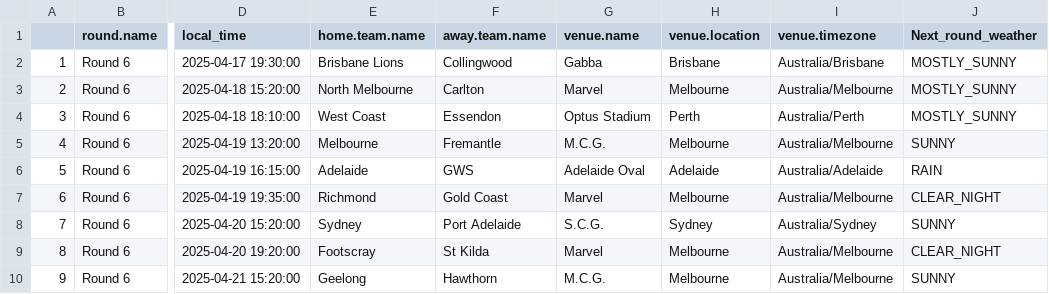
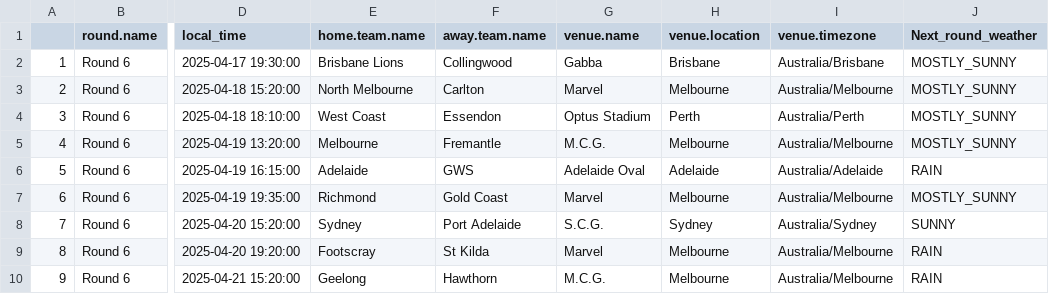
Before and after one commit to blake-noske/blake-noske.github.io, a CSV file: cleaned data/afl_fixture_cleaned.csv, drawn as a sheet; only a part is shown, gaps mark what is left out; the diff names each change by its address in the sheet, - before the commit and + after, or states it on an @@ line.

```diff
--- a/cleaned data/afl_fixture_cleaned.csv
+++ b/cleaned data/afl_fixture_cleaned.csv
-J5 (Next_round_weather): SUNNY
+J5 (Next_round_weather): MOSTLY_SUNNY
-J7 (Next_round_weather): CLEAR_NIGHT
+J7 (Next_round_weather): MOSTLY_SUNNY
-J9 (Next_round_weather): CLEAR_NIGHT
+J9 (Next_round_weather): RAIN
-J10 (Next_round_weather): SUNNY
+J10 (Next_round_weather): RAIN
```
Also changed, not shown: cleaned data/afl_team_form_cleaned.csv, cleaned data/afl_team_stats_cleaned.csv, 3 other files.
